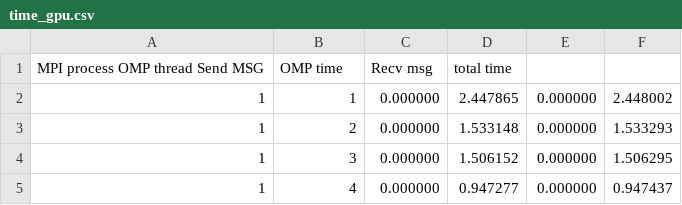
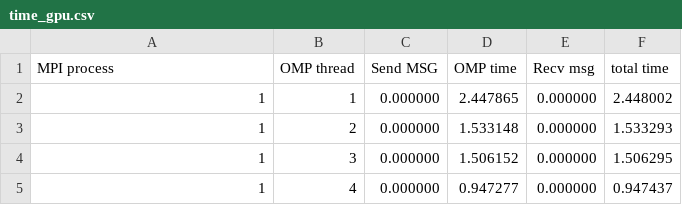
Before and after one commit to Francesc0rtu/HPC-2021-2022-Assignment-2, a CSV file: output/time_gpu.csv, drawn as a sheet; only a part is shown.

Commit message:
fix take time routine

```diff
--- a/output/time_gpu.csv
+++ b/output/time_gpu.csv
@@ -1,2 +1,2 @@
-MPI process	OMP thread	Send MSG,	OMP time,	Recv msg,	total time
+MPI process,	OMP thread,	Send MSG,	OMP time,	Recv msg,	total time
 1,1,	0.000000,	2.447865,	0.000000,	2.448002
```
Also changed, not shown: 9 other files.
